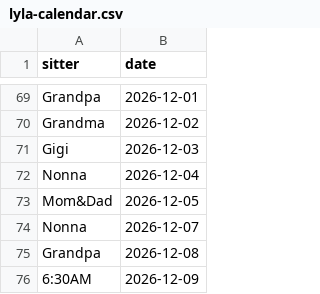
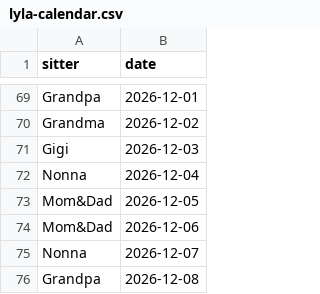
Before and after one commit to mapmap3/Creative, a CSV file: data/lyla-calendar.csv, drawn as a sheet; only a part is shown, gaps mark what is left out; the shorter side is filled out with more unchanged rows; the diff names each change by its address in the sheet, - before the commit and + after, or states it on an @@ line.

Commit message:
Update Lyla calendar

```diff
--- a/data/lyla-calendar.csv
+++ b/data/lyla-calendar.csv
+row 74: Mom&Dad | 2026-12-06
```
